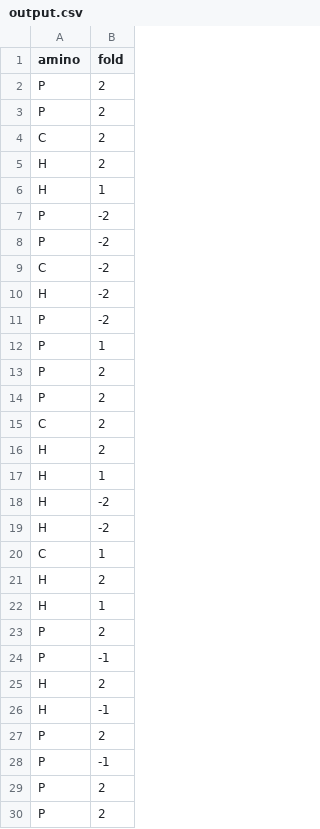
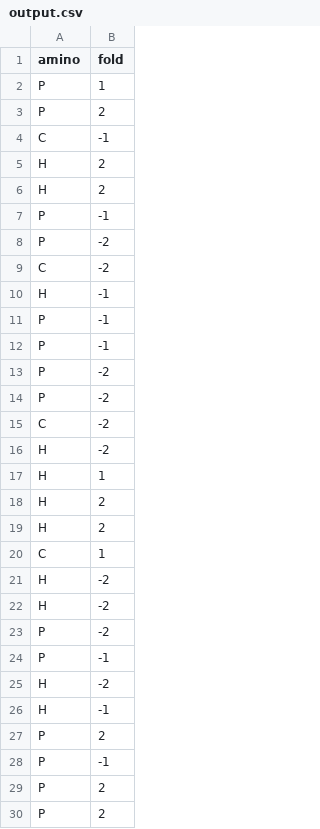
Before and after one commit to SanneHoeken/The-Triforce-of-Pow-d-er, a CSV file: data/output.csv, drawn as a sheet; only a part is shown; the diff covers the shown part only.

```diff
--- a/data/output.csv
+++ b/data/output.csv
@@ -1,7 +1,13 @@
 amino,fold
+P,1
 P,2
-P,2
-C,2
+C,-1
 H,2
-H,1
+H,2
+P,-1
+P,-2
+C,-2
+H,-1
+P,-1
+P,-1
 P,-2
@@ -10,17 +16,11 @@ C,-2
 H,-2
-P,-2
-P,1
-P,2
-P,2
-C,2
+H,1
 H,2
-H,1
+H,2
+C,1
 H,-2
 H,-2
-C,1
-H,2
-H,1
-P,2
+P,-2
 P,-1
-H,2
+H,-2
 H,-1
```
Also changed, not shown: 5 added rows, 5 removed rows and 1 edited cell elsewhere in this file, 6 other files.
